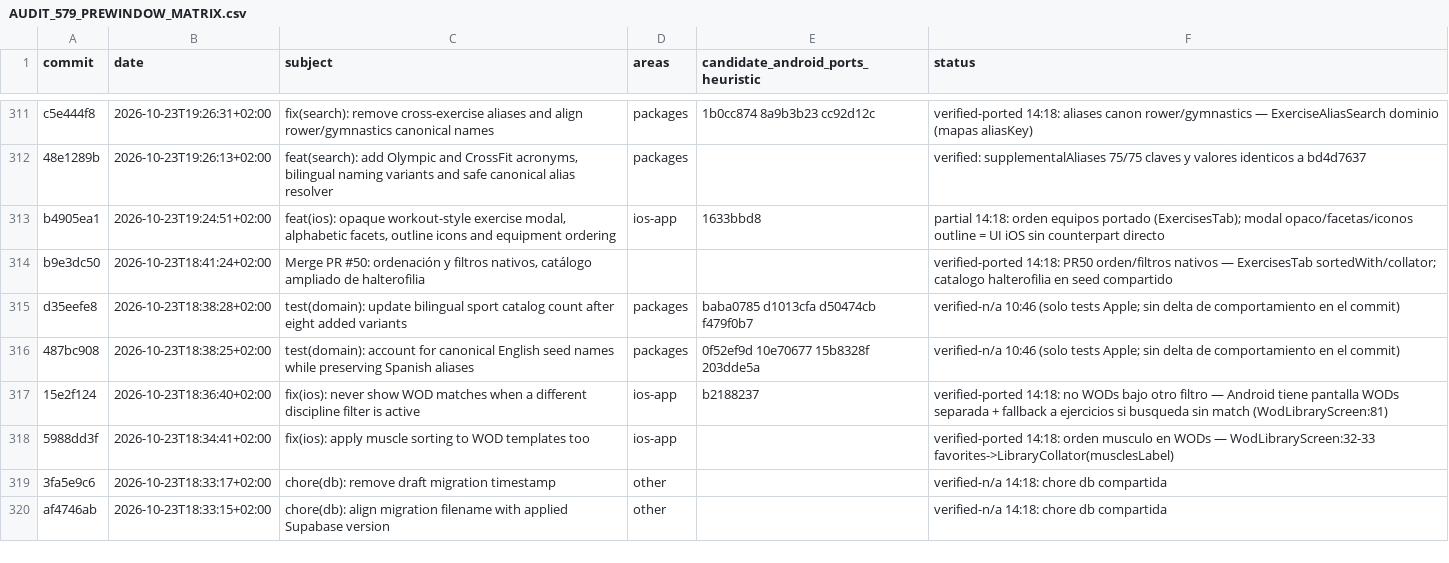
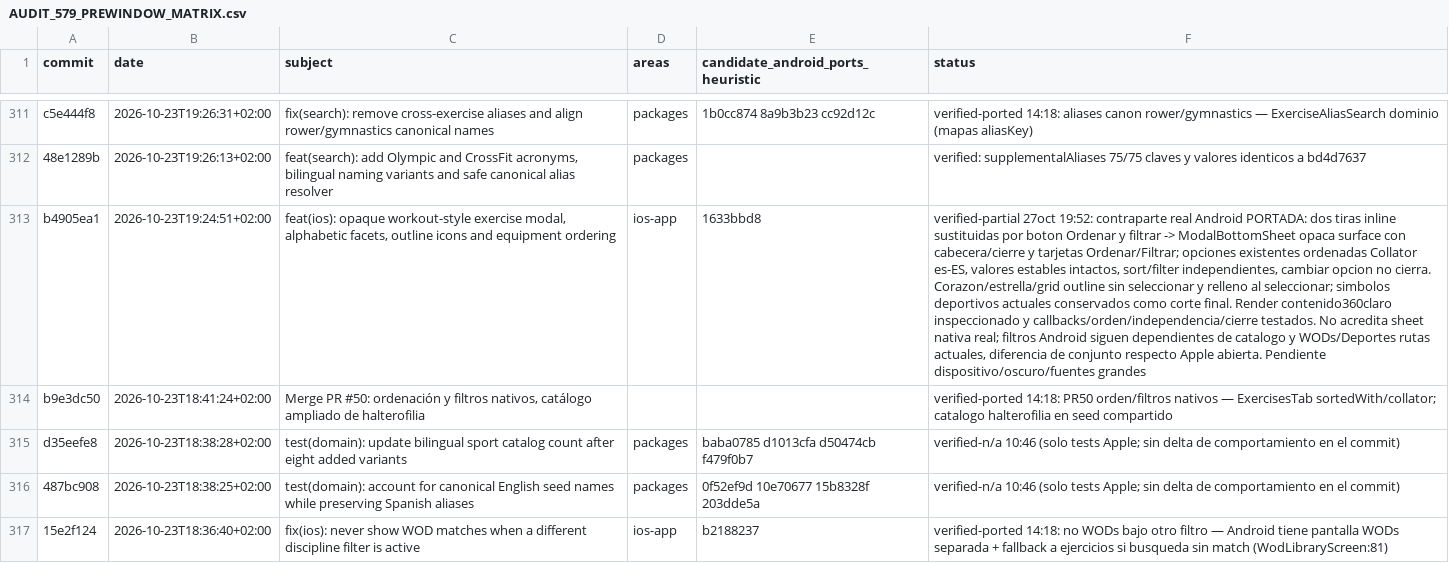
Before and after one commit to rmoya87/repera, a CSV file: android/docs/AUDIT_579_PREWINDOW_MATRIX.csv, drawn as a sheet; only a part is shown, gaps mark what is left out; the shorter side is filled out with more unchanged rows; the diff names each change by its address in the sheet, - before the commit and + after, or states it on an @@ line.

Commit message:
Port opaque exercise sort and filter sheet with alphabetical facets

```diff
--- a/android/docs/AUDIT_579_PREWINDOW_MATRIX.csv
+++ b/android/docs/AUDIT_579_PREWINDOW_MATRIX.csv
-F313 (status): partial 14:18: orden equipos portado (ExercisesTab); modal opaco/facetas/iconos outline = UI iOS sin counterpart directo
+F313 (status): verified-partial 27oct 19:52: contraparte real Android PORTADA: dos tiras inline sustituidas por boton Ordenar y filtrar -> ModalBottomSheet opaca surface con cabecera/cierre y tarjetas Ordenar/Filtrar; opciones existentes ordenadas Collator es-ES, valores estables intactos, sort/filter independientes, cambiar opcion no cierra. Corazon/estrella/grid outline sin seleccionar y relleno al seleccionar; simbolos deportivos actuales conservados como corte final. Render contenido360claro inspeccionado y callbacks/orden/independencia/cierre testados. No acredita sheet nativa real; filtros Android siguen dependientes de catalogo y WODs/Deportes rutas actuales, diferencia de conjunto respecto Apple abierta. Pendiente dispositivo/oscuro/fuentes grandes
```
Also changed, not shown: 4 other files.
